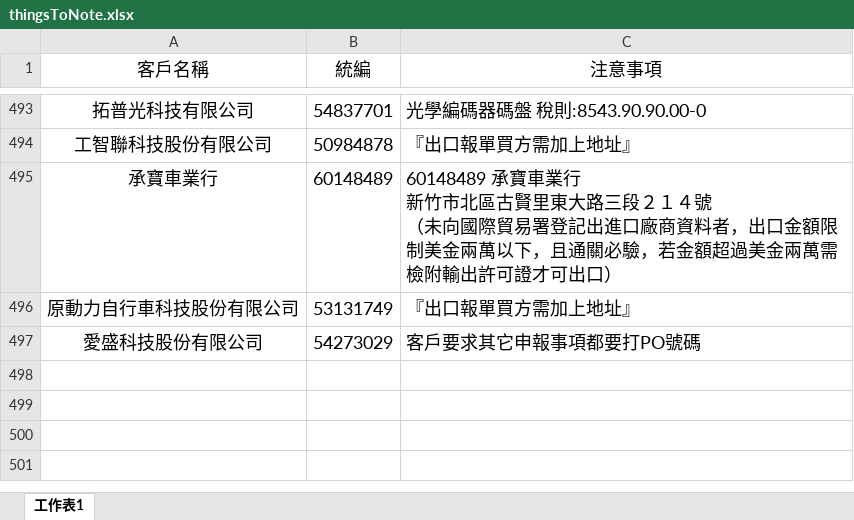
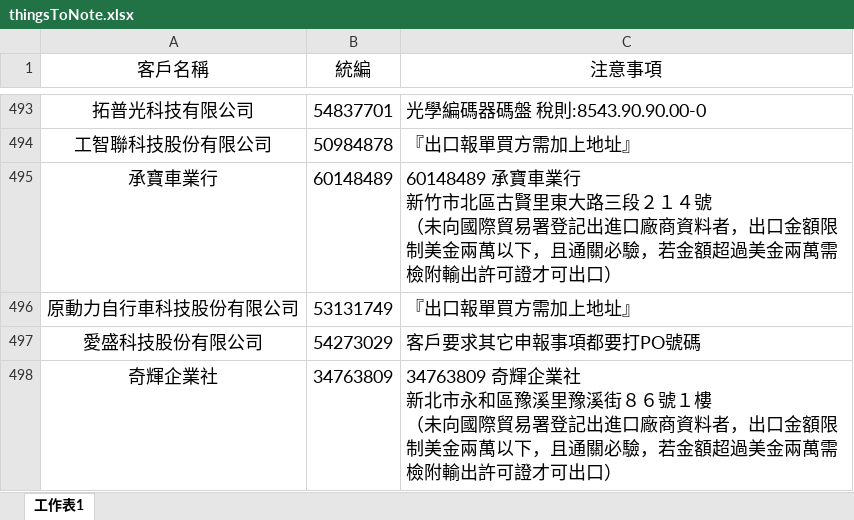
Before and after one commit to liyijung/declaration, an Excel workbook: Export_format/thingsToNote.xlsx, sheet 工作表1, drawn as a sheet; only a part is shown, gaps mark what is left out; values as stored, in another font and other column widths than the file's, no borders; conditional formats not drawn; ↵ is a line break in a cell; the diff names each change by its address in the sheet, - before the commit and + after, or states it on an @@ line.

Commit message:
Add files via upload

```diff
--- a/Export_format/thingsToNote.xlsx (sheet 工作表1)
+++ b/Export_format/thingsToNote.xlsx (sheet 工作表1)
+row 498: 奇輝企業社 | 34763809 | 34763809 奇輝企業社 ↵ 新北市永和區豫溪里豫溪街８６號１樓 ↵ （未向國際貿易署登記出進口廠商資料者，出口金額限制美金兩萬以下，且通關必驗，若金額超過美金兩萬需檢附輸出許可證才可出口）
```
